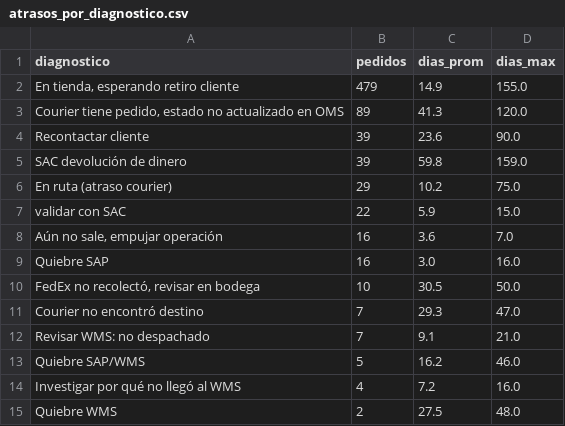
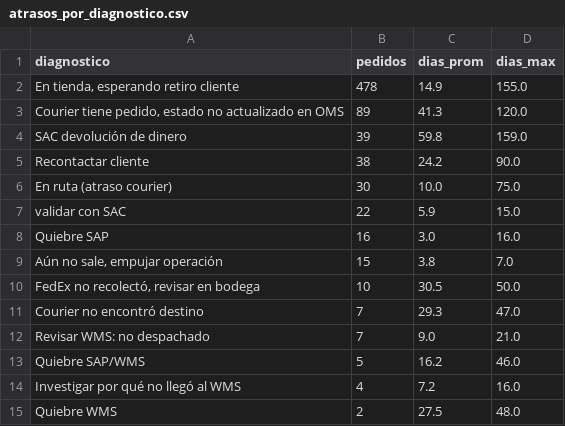
Before and after one commit to dquispepp/reporte-canontex, a CSV file: data/atrasos/atrasos_por_diagnostico.csv, drawn as a sheet.

```diff
--- a/data/atrasos/atrasos_por_diagnostico.csv
+++ b/data/atrasos/atrasos_por_diagnostico.csv
@@ -1,13 +1,13 @@
 diagnostico,pedidos,dias_prom,dias_max
-"En tienda, esperando retiro cliente",479,14.9,155.0
+"En tienda, esperando retiro cliente",478,14.9,155.0
 "Courier tiene pedido, estado no actualizado en OMS",89,41.3,120.0
-Recontactar cliente,39,23.6,90.0
 SAC devolución de dinero,39,59.8,159.0
-En ruta (atraso courier),29,10.2,75.0
+Recontactar cliente,38,24.2,90.0
+En ruta (atraso courier),30,10.0,75.0
 validar con SAC,22,5.9,15.0
-"Aún no sale, empujar operación",16,3.6,7.0
 Quiebre SAP,16,3.0,16.0
+"Aún no sale, empujar operación",15,3.8,7.0
 "FedEx no recolectó, revisar en bodega",10,30.5,50.0
 Courier no encontró destino,7,29.3,47.0
-Revisar WMS: no despachado,7,9.1,21.0
+Revisar WMS: no despachado,7,9.0,21.0
 Quiebre SAP/WMS,5,16.2,46.0
```
Also changed, not shown: data/atrasos/atrasos_por_tienda.csv, data/atrasos/atrasos_tendencia.csv, 6 other files.
